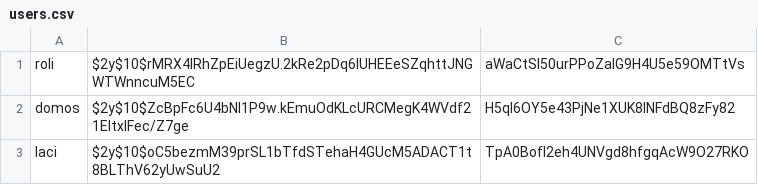
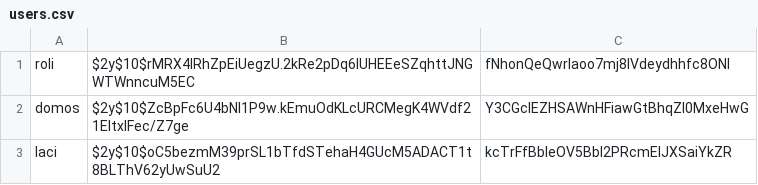
Before and after one commit to csabszerko/webterv, a CSV file: adatok/users.csv, drawn as a sheet.

```diff
--- a/adatok/users.csv
+++ b/adatok/users.csv
@@ -1,3 +1,3 @@
-roli,$2y$10$rMRX4IRhZpEiUegzU.2kRe2pDq6lUHEEeSZqhttJNGWTWnncuM5EC,aWaCtSI50urPPoZalG9H4U5e59OMTtVs
-domos,$2y$10$ZcBpFc6U4bNl1P9w.kEmuOdKLcURCMegK4WVdf21EltxlFec/Z7ge,H5qI6OY5e43PjNe1XUK8INFdBQ8zFy82
-laci,$2y$10$oC5bezmM39prSL1bTfdSTehaH4GUcM5ADACT1t8BLThV62yUwSuU2,TpA0Bofl2eh4UNVgd8hfgqAcW9O27RKO
+roli,$2y$10$rMRX4IRhZpEiUegzU.2kRe2pDq6lUHEEeSZqhttJNGWTWnncuM5EC,fNhonQeQwrlaoo7mj8lVdeydhhfc8ONl
+domos,$2y$10$ZcBpFc6U4bNl1P9w.kEmuOdKLcURCMegK4WVdf21EltxlFec/Z7ge,Y3CGclEZHSAWnHFiawGtBhqZl0MxeHwG
+laci,$2y$10$oC5bezmM39prSL1bTfdSTehaH4GUcM5ADACT1t8BLThV62yUwSuU2,kcTrFfBbleOV5Bbl2PRcmEIJXSaiYkZR
```
Also changed, not shown: 4 other files.
